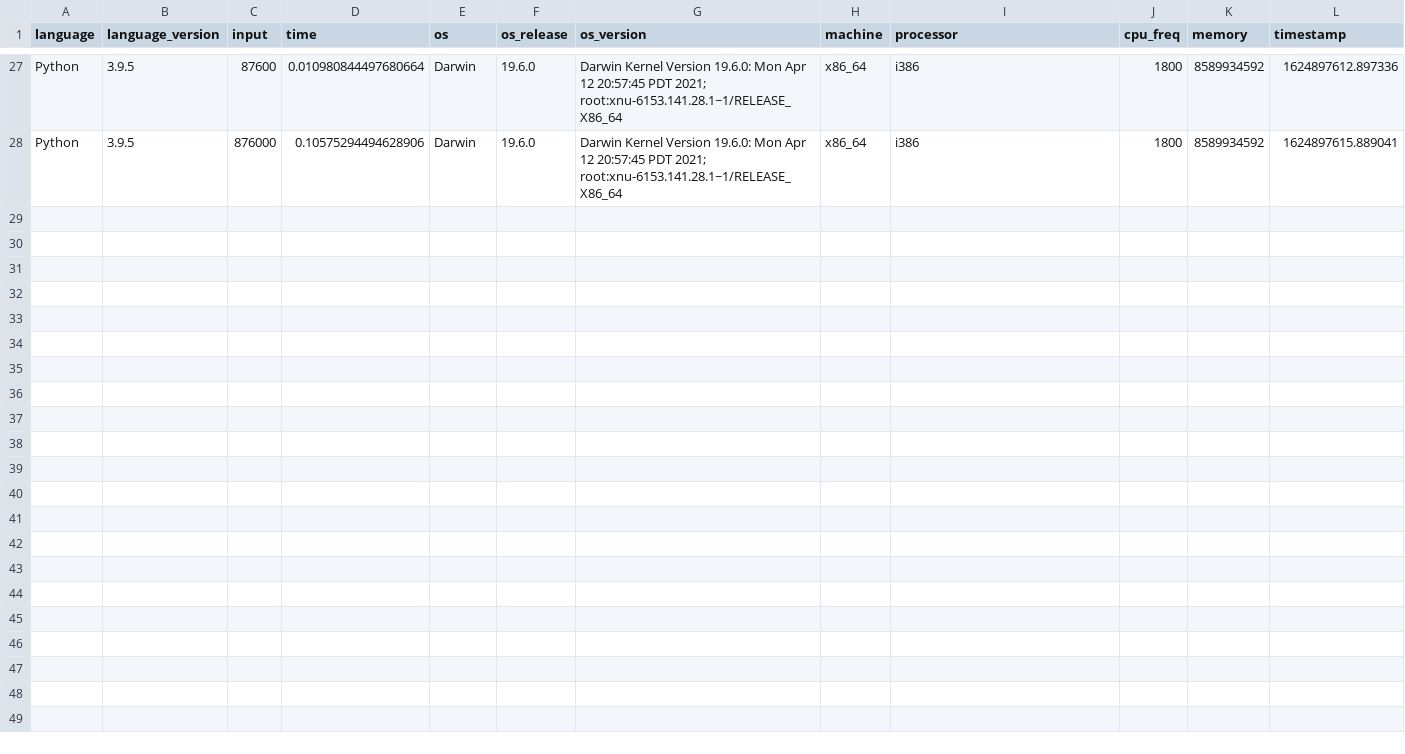
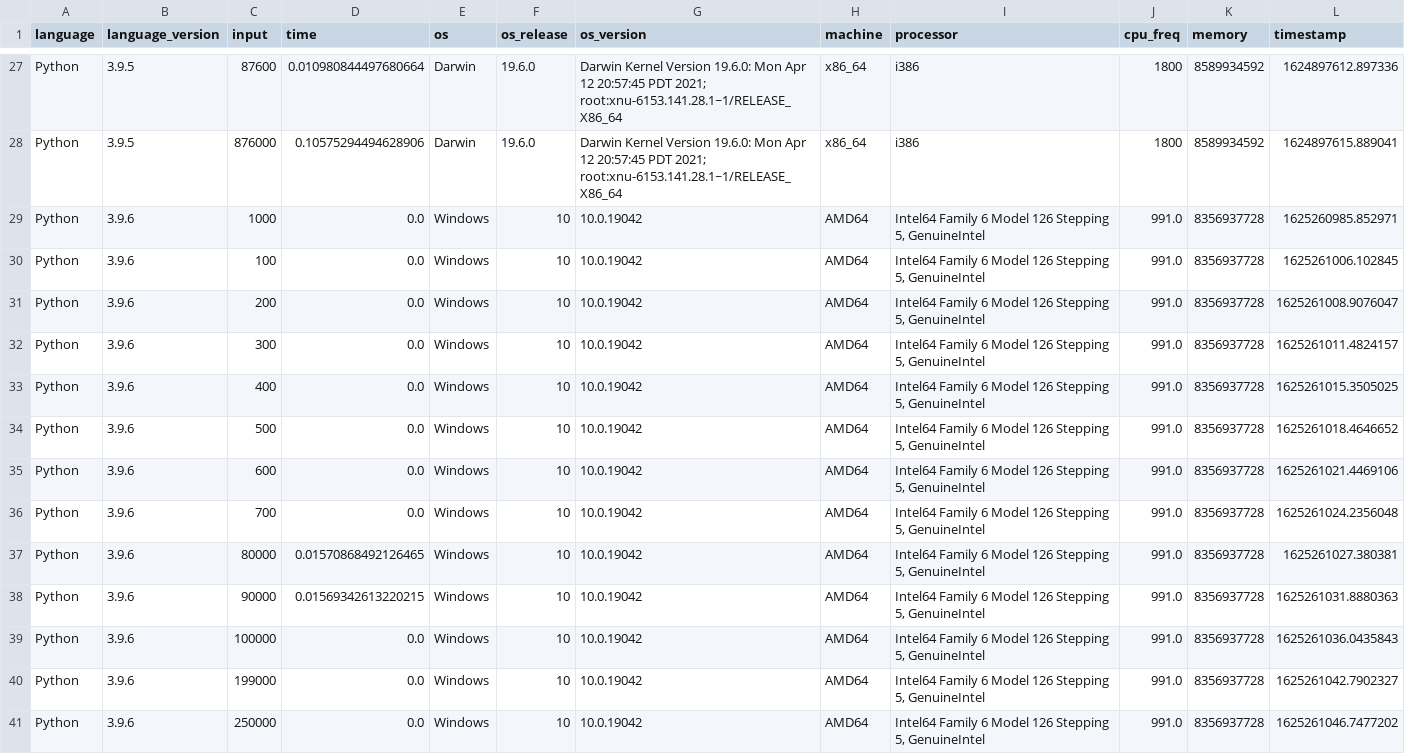
Before and after one commit to gavinsykes/project-euler, a CSV file: problem_1/problem_1_timings.csv, drawn as a sheet; only a part is shown, gaps mark what is left out; the diff names each change by its address in the sheet, - before the commit and + after, or states it on an @@ line.

Commit message:
Updating Problem 1 timings CSV

```diff
--- a/problem_1/problem_1_timings.csv
+++ b/problem_1/problem_1_timings.csv
+row 29: Python | 3.9.6 | 1000 | 0.0 | Windows | 10 | 10.0.19042 | AMD64 | Intel64 Family 6 Model 126 Stepping 5, GenuineIntel | 991.0 | 8356937728 | 1625260985.852971
+row 30: Python | 3.9.6 | 100 | 0.0 | Windows | 10 | 10.0.19042 | AMD64 | Intel64 Family 6 Model 126 Stepping 5, GenuineIntel | 991.0 | 8356937728 | 1625261006.102845
+row 31: Python | 3.9.6 | 200 | 0.0 | Windows | 10 | 10.0.19042 | AMD64 | Intel64 Family 6 Model 126 Stepping 5, GenuineIntel | 991.0 | 8356937728 | 1625261008.9076047
+row 32: Python | 3.9.6 | 300 | 0.0 | Windows | 10 | 10.0.19042 | AMD64 | Intel64 Family 6 Model 126 Stepping 5, GenuineIntel | 991.0 | 8356937728 | 1625261011.4824157
+row 33: Python | 3.9.6 | 400 | 0.0 | Windows | 10 | 10.0.19042 | AMD64 | Intel64 Family 6 Model 126 Stepping 5, GenuineIntel | 991.0 | 8356937728 | 1625261015.3505025
+row 34: Python | 3.9.6 | 500 | 0.0 | Windows | 10 | 10.0.19042 | AMD64 | Intel64 Family 6 Model 126 Stepping 5, GenuineIntel | 991.0 | 8356937728 | 1625261018.4646652
+row 35: Python | 3.9.6 | 600 | 0.0 | Windows | 10 | 10.0.19042 | AMD64 | Intel64 Family 6 Model 126 Stepping 5, GenuineIntel | 991.0 | 8356937728 | 1625261021.4469106
+row 36: Python | 3.9.6 | 700 | 0.0 | Windows | 10 | 10.0.19042 | AMD64 | Intel64 Family 6 Model 126 Stepping 5, GenuineIntel | 991.0 | 8356937728 | 1625261024.2356048
+row 37: Python | 3.9.6 | 80000 | 0.01570868492126465 | Windows | 10 | 10.0.19042 | AMD64 | Intel64 Family 6 Model 126 Stepping 5, GenuineIntel | 991.0 | 8356937728 | 1625261027.380381
+row 38: Python | 3.9.6 | 90000 | 0.01569342613220215 | Windows | 10 | 10.0.19042 | AMD64 | Intel64 Family 6 Model 126 Stepping 5, GenuineIntel | 991.0 | 8356937728 | 1625261031.8880363
+row 39: Python | 3.9.6 | 100000 | 0.0 | Windows | 10 | 10.0.19042 | AMD64 | Intel64 Family 6 Model 126 Stepping 5, GenuineIntel | 991.0 | 8356937728 | 1625261036.0435843
+row 40: Python | 3.9.6 | 199000 | 0.0 | Windows | 10 | 10.0.19042 | AMD64 | Intel64 Family 6 Model 126 Stepping 5, GenuineIntel | 991.0 | 8356937728 | 1625261042.7902327
+row 41: Python | 3.9.6 | 250000 | 0.0 | Windows | 10 | 10.0.19042 | AMD64 | Intel64 Family 6 Model 126 Stepping 5, GenuineIntel | 991.0 | 8356937728 | 1625261046.7477202
```
